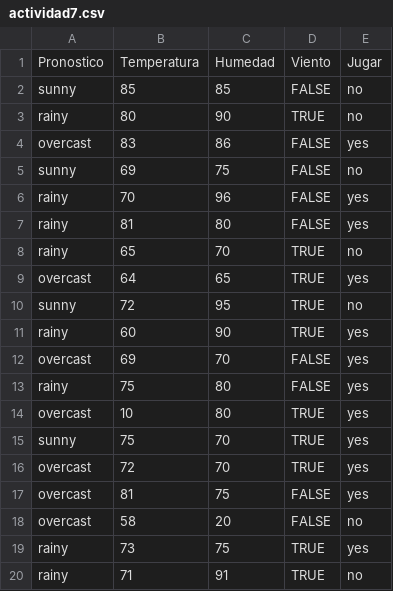
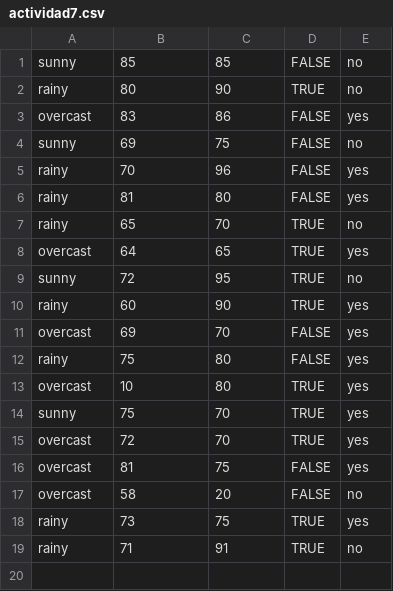
Before and after one commit to AdrianPrietoLozano/proyecto_mineria, a CSV file: actividad7.csv, drawn as a sheet.

```diff
--- a/actividad7.csv
+++ b/actividad7.csv
@@ -1,2 +1 @@
-Pronostico, Temperatura, Humedad, Viento, Jugar
 sunny, 85, 85, FALSE, no
```
Also changed, not shown: 7 other files.
